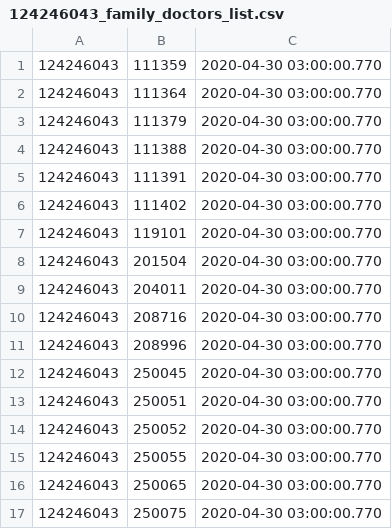
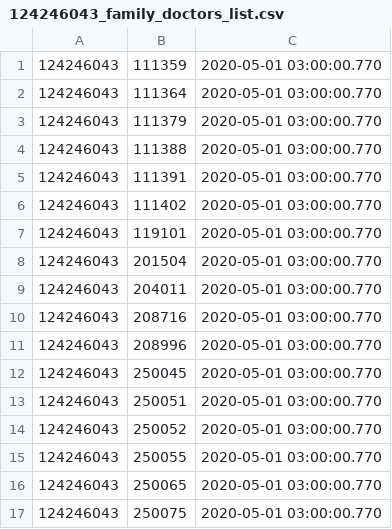
Before and after one commit to vilnius/naujosios-vilnios-poliklinika, a CSV file: 124246043_family_doctors_list.csv, drawn as a sheet.

```diff
--- a/124246043_family_doctors_list.csv
+++ b/124246043_family_doctors_list.csv
@@ -1,17 +1,17 @@
-124246043;111359;2020-04-30 03:00:00.770
-124246043;111364;2020-04-30 03:00:00.770
-124246043;111379;2020-04-30 03:00:00.770
-124246043;111388;2020-04-30 03:00:00.770
-124246043;111391;2020-04-30 03:00:00.770
-124246043;111402;2020-04-30 03:00:00.770
-124246043;119101;2020-04-30 03:00:00.770
-124246043;201504;2020-04-30 03:00:00.770
-124246043;204011;2020-04-30 03:00:00.770
-124246043;208716;2020-04-30 03:00:00.770
-124246043;208996;2020-04-30 03:00:00.770
-124246043;250045;2020-04-30 03:00:00.770
-124246043;250051;2020-04-30 03:00:00.770
-124246043;250052;2020-04-30 03:00:00.770
-124246043;250055;2020-04-30 03:00:00.770
-124246043;250065;2020-04-30 03:00:00.770
-124246043;250075;2020-04-30 03:00:00.770
+124246043;111359;2020-05-01 03:00:00.770
+124246043;111364;2020-05-01 03:00:00.770
+124246043;111379;2020-05-01 03:00:00.770
+124246043;111388;2020-05-01 03:00:00.770
+124246043;111391;2020-05-01 03:00:00.770
+124246043;111402;2020-05-01 03:00:00.770
+124246043;119101;2020-05-01 03:00:00.770
+124246043;201504;2020-05-01 03:00:00.770
+124246043;204011;2020-05-01 03:00:00.770
+124246043;208716;2020-05-01 03:00:00.770
+124246043;208996;2020-05-01 03:00:00.770
+124246043;250045;2020-05-01 03:00:00.770
+124246043;250051;2020-05-01 03:00:00.770
+124246043;250052;2020-05-01 03:00:00.770
+124246043;250055;2020-05-01 03:00:00.770
+124246043;250065;2020-05-01 03:00:00.770
+124246043;250075;2020-05-01 03:00:00.770
```
Also changed, not shown: 124246043_doctors_excluded.csv, 1 other file.
